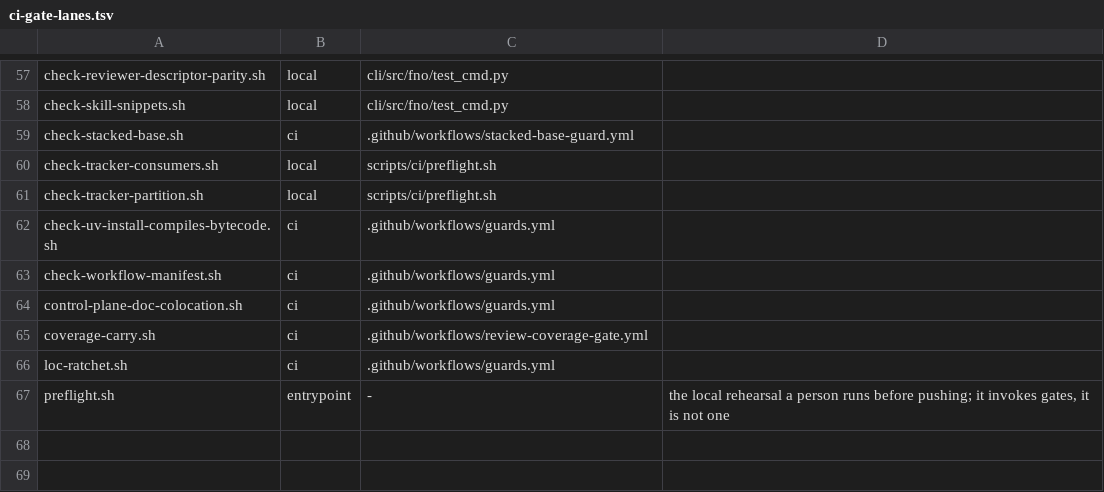
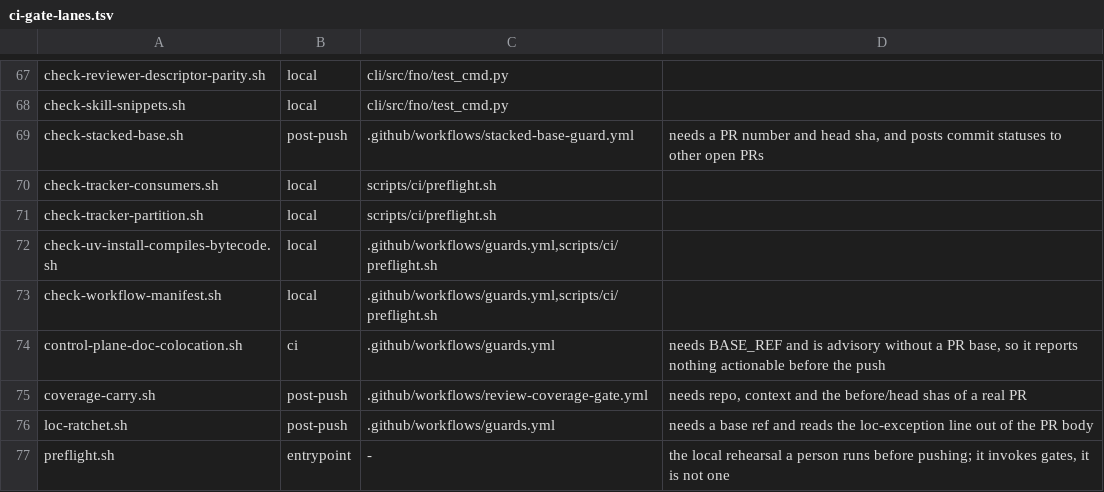
Before and after one commit to bllshttng/footnote, a TSV file: scripts/ci/ci-gate-lanes.tsv, drawn as a sheet; only a part is shown, gaps mark what is left out; the diff covers the shown part only.

Commit message:
feat(ci): classify every gate by when it fires, and move the cheap ones early
Task 3.1. Each row now carries a lane measured on this tree, and any lane but
local owes a note naming a runtime, a network dependency, or the PR artifact
the gate needs. "Not yet moved" is not a reason the gate accepts.

Before: 15 local, 27 ci, 1 entrypoint, 2 reachable from nothing.
After: 31 local, 4 ci, 10 post-push, 1 entrypoint, 0 unreachable.

Thirteen gates measured under 15s move into a new structural-gates leg in
preflight.sh, so they can fail at the keystroke instead of a CI cycle later.
They stay in guards.yml as well, which is not duplication: guards.yml carries
no paths filter and is the lane that covers a docs-only PR. The invoker column
became a comma-separated list so a row can say that truthfully.

Four stay ci with their measured cost: check-import-paths 62s,
check-axis-vocabulary 37s, check-markdown-style 21s, and
control-plane-doc-colocation, which is advisory without a PR base.

The preflight leg names each script literally next to `bash`. The first draft
looped over a name list and check-ci-gate-lanes.sh refused it, correctly: a
name held in a variable is indistinguishable from a mention.

```diff
--- a/scripts/ci/ci-gate-lanes.tsv
+++ b/scripts/ci/ci-gate-lanes.tsv
@@ -58,10 +68,10 @@ check-reviewer-descriptor-parity.sh	local	cli/src/fno/test_cmd.py
 check-skill-snippets.sh	local	cli/src/fno/test_cmd.py	
-check-stacked-base.sh	ci	.github/workflows/stacked-base-guard.yml	
+check-stacked-base.sh	post-push	.github/workflows/stacked-base-guard.yml	needs a PR number and head sha, and posts commit statuses to other open PRs
 check-tracker-consumers.sh	local	scripts/ci/preflight.sh	
 check-tracker-partition.sh	local	scripts/ci/preflight.sh	
-check-uv-install-compiles-bytecode.sh	ci	.github/workflows/guards.yml	
-check-workflow-manifest.sh	ci	.github/workflows/guards.yml	
-control-plane-doc-colocation.sh	ci	.github/workflows/guards.yml	
-coverage-carry.sh	ci	.github/workflows/review-coverage-gate.yml	
-loc-ratchet.sh	ci	.github/workflows/guards.yml	
+check-uv-install-compiles-bytecode.sh	local	.github/workflows/guards.yml,scripts/ci/preflight.sh	
+check-workflow-manifest.sh	local	.github/workflows/guards.yml,scripts/ci/preflight.sh	
+control-plane-doc-colocation.sh	ci	.github/workflows/guards.yml	needs BASE_REF and is advisory without a PR base, so it reports nothing actionable before the push
+coverage-carry.sh	post-push	.github/workflows/review-coverage-gate.yml	needs repo, context and the before/head shas of a real PR
+loc-ratchet.sh	post-push	.github/workflows/guards.yml	needs a base ref and reads the loc-exception line out of the PR body
 preflight.sh	entrypoint	-	the local rehearsal a person runs before pushing; it invokes gates, it is not one
```
Also changed, not shown: 11 added rows, 1 removed row and 43 edited cells elsewhere in this file, 2 other files.
